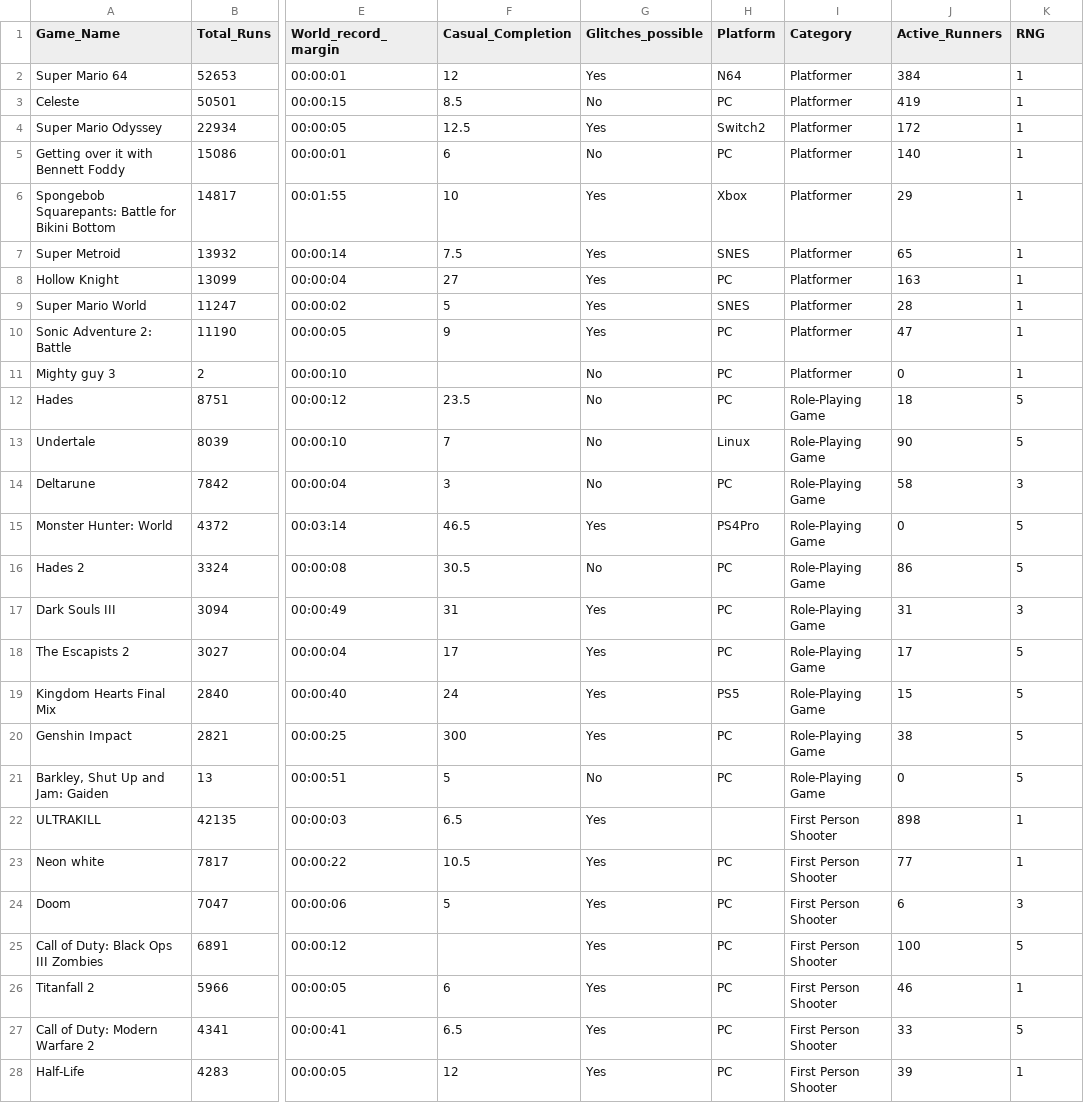
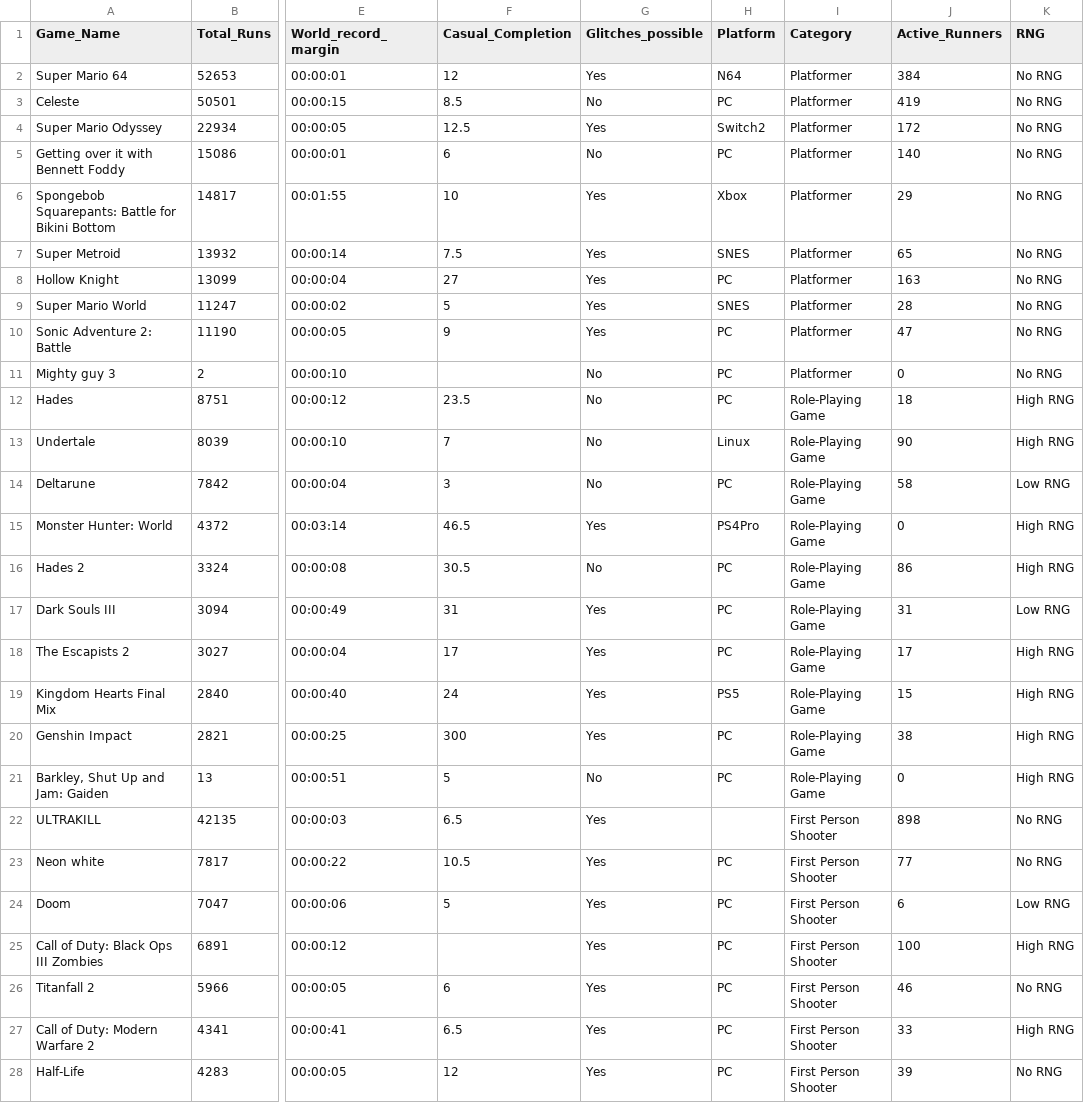
Before and after one commit to Jamie-Lawlor/Road_to_world_record_composite_index, a CSV file: world_record_factors_17_05_26.csv, drawn as a sheet; only a part is shown, gaps mark what is left out; the diff covers the shown part only; the diff names each change by its address in the sheet, - before the commit and + after, or states it on an @@ line.

Commit message:
:sparkles: Completed Data selection and imputation
Completed data selection and imputation of missing data sections
on document

```diff
--- a/world_record_factors_17_05_26.csv
+++ b/world_record_factors_17_05_26.csv
-K2:K11 (RNG): 1
+K2:K11 (RNG): No RNG
-K12:K13 (RNG): 5
+K12:K13 (RNG): High RNG
-K14 (RNG): 3
+K14 (RNG): Low RNG
-K15:K16 (RNG): 5
+K15:K16 (RNG): High RNG
-K17 (RNG): 3
+K17 (RNG): Low RNG
-K18:K21 (RNG): 5
+K18:K21 (RNG): High RNG
-K22:K23 (RNG): 1
+K22:K23 (RNG): No RNG
-K24 (RNG): 3
+K24 (RNG): Low RNG
-K25 (RNG): 5
+K25 (RNG): High RNG
-K26 (RNG): 1
+K26 (RNG): No RNG
-K27 (RNG): 5
+K27 (RNG): High RNG
-K28 (RNG): 1
+K28 (RNG): No RNG
```
Also changed, not shown: 3 edited cells elsewhere in this file, 2 other files.
